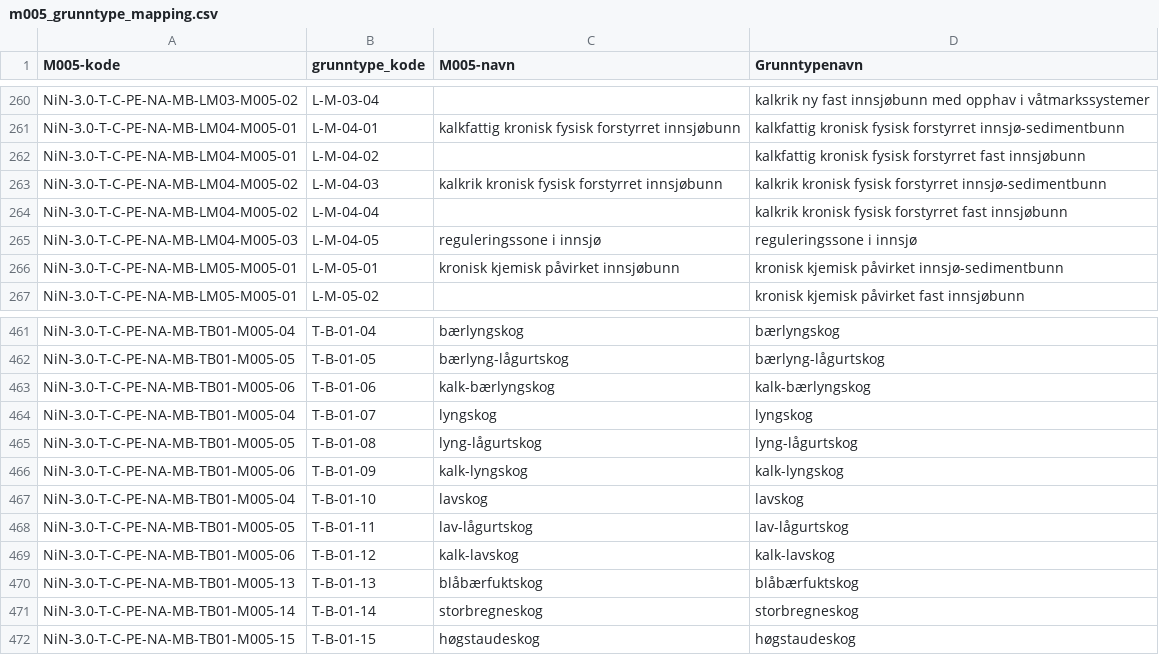
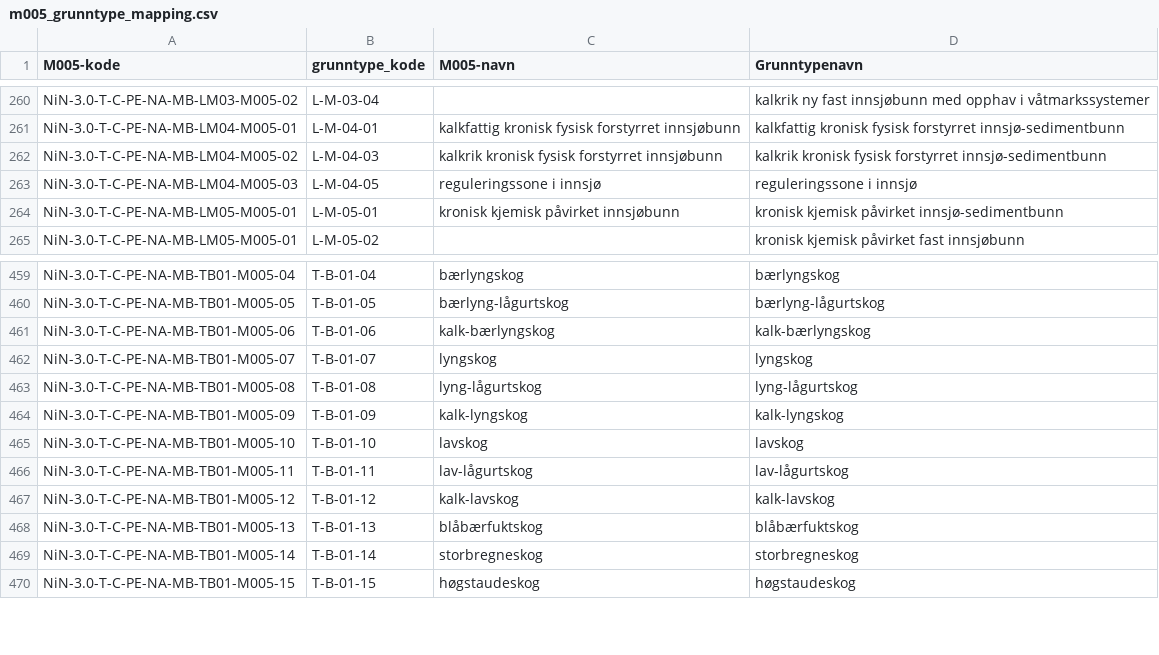
Before and after one commit to Artsdatabanken/nin3-kode-api, a CSV file: NiN3.Infrastructure/in_data/m005_grunntype_mapping.csv, drawn as a sheet; only a part is shown, gaps mark what is left out.

```diff
--- a/NiN3.Infrastructure/in_data/m005_grunntype_mapping.csv
+++ b/NiN3.Infrastructure/in_data/m005_grunntype_mapping.csv
@@ -261,5 +261,3 @@ NiN-3.0-T-C-PE-NA-MB-LM03-M005-02;L-M-03-04;;kalkrik ny fast innsjøbunn med opp
 NiN-3.0-T-C-PE-NA-MB-LM04-M005-01;L-M-04-01;kalkfattig kronisk fysisk forstyrret innsjøbunn;kalkfattig kronisk fysisk forstyrret innsjø-sedimentbunn
-NiN-3.0-T-C-PE-NA-MB-LM04-M005-01;L-M-04-02;;kalkfattig kronisk fysisk forstyrret fast innsjøbunn
 NiN-3.0-T-C-PE-NA-MB-LM04-M005-02;L-M-04-03;kalkrik kronisk fysisk forstyrret innsjøbunn;kalkrik kronisk fysisk forstyrret innsjø-sedimentbunn
-NiN-3.0-T-C-PE-NA-MB-LM04-M005-02;L-M-04-04;;kalkrik kronisk fysisk forstyrret fast innsjøbunn
 NiN-3.0-T-C-PE-NA-MB-LM04-M005-03;L-M-04-05;reguleringssone i innsjø;reguleringssone i innsjø
@@ -463,8 +461,8 @@ NiN-3.0-T-C-PE-NA-MB-TB01-M005-05;T-B-01-05;bærlyng-lågurtskog;bærlyng-lågur
 NiN-3.0-T-C-PE-NA-MB-TB01-M005-06;T-B-01-06;kalk-bærlyngskog;kalk-bærlyngskog
-NiN-3.0-T-C-PE-NA-MB-TB01-M005-04;T-B-01-07;lyngskog;lyngskog
-NiN-3.0-T-C-PE-NA-MB-TB01-M005-05;T-B-01-08;lyng-lågurtskog;lyng-lågurtskog
-NiN-3.0-T-C-PE-NA-MB-TB01-M005-06;T-B-01-09;kalk-lyngskog;kalk-lyngskog
-NiN-3.0-T-C-PE-NA-MB-TB01-M005-04;T-B-01-10;lavskog;lavskog
-NiN-3.0-T-C-PE-NA-MB-TB01-M005-05;T-B-01-11;lav-lågurtskog;lav-lågurtskog
-NiN-3.0-T-C-PE-NA-MB-TB01-M005-06;T-B-01-12;kalk-lavskog;kalk-lavskog
+NiN-3.0-T-C-PE-NA-MB-TB01-M005-07;T-B-01-07;lyngskog;lyngskog
+NiN-3.0-T-C-PE-NA-MB-TB01-M005-08;T-B-01-08;lyng-lågurtskog;lyng-lågurtskog
+NiN-3.0-T-C-PE-NA-MB-TB01-M005-09;T-B-01-09;kalk-lyngskog;kalk-lyngskog
+NiN-3.0-T-C-PE-NA-MB-TB01-M005-10;T-B-01-10;lavskog;lavskog
+NiN-3.0-T-C-PE-NA-MB-TB01-M005-11;T-B-01-11;lav-lågurtskog;lav-lågurtskog
+NiN-3.0-T-C-PE-NA-MB-TB01-M005-12;T-B-01-12;kalk-lavskog;kalk-lavskog
 NiN-3.0-T-C-PE-NA-MB-TB01-M005-13;T-B-01-13;blåbærfuktskog;blåbærfuktskog
```
Also changed, not shown: NiN3.Infrastructure/in_data/M005.csv, 3 other files.
